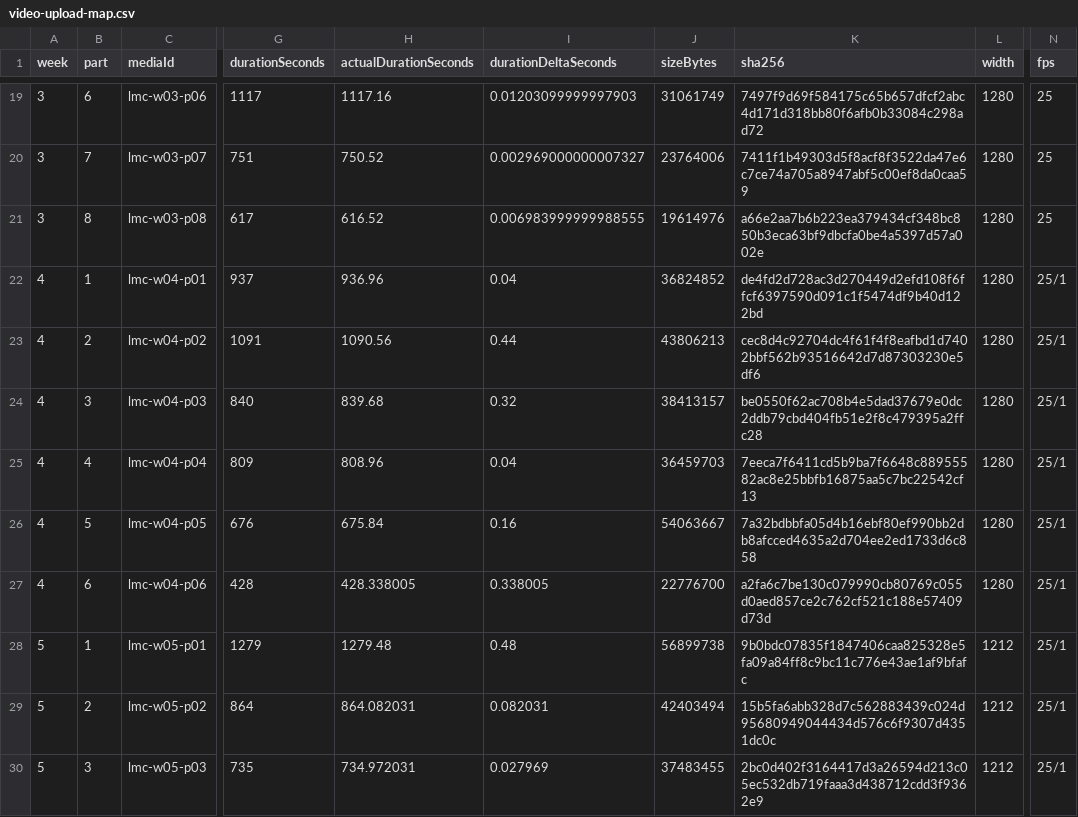
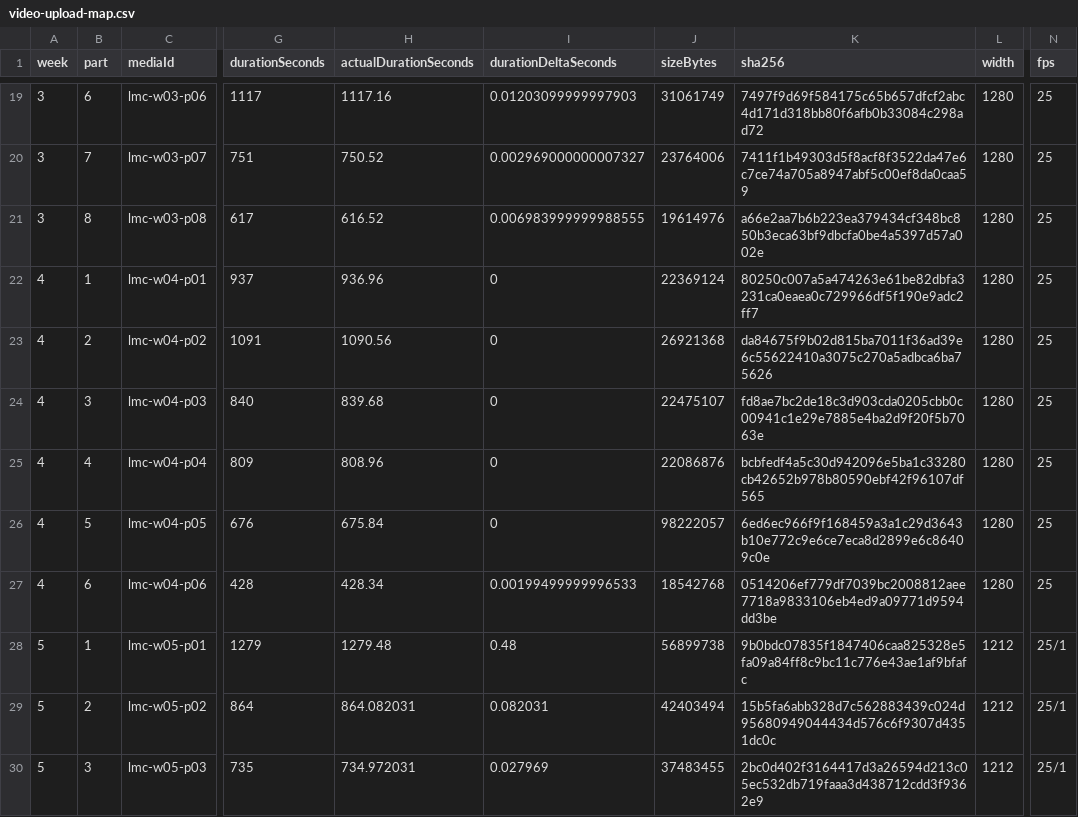
Before and after one commit to dailycoach/home, a CSV file: lcms/academy/r2-worker/upload/video-upload-map.csv, drawn as a sheet; only a part is shown, gaps mark what is left out; the diff names each change by its address in the sheet, - before the commit and + after, or states it on an @@ line.

Commit message:
feat(lmc): complete week 04 zoom tile redaction

```diff
--- a/lcms/academy/r2-worker/upload/video-upload-map.csv
+++ b/lcms/academy/r2-worker/upload/video-upload-map.csv
-I22 (durationDeltaSeconds): 0.04
+I22 (durationDeltaSeconds): 0
-J22 (sizeBytes): 36824852
+J22 (sizeBytes): 22369124
-K22 (sha256): de4fd2d728ac3d270449d2efd108f6ffcf6397590d091c1f5474df9b40d122bd
+K22 (sha256): 80250c007a5a474263e61be82dbfa3231ca0eaea0c729966df5f190e9adc2ff7
-N22:N27 (fps): 25/1
+N22:N27 (fps): 25
-I23 (durationDeltaSeconds): 0.44
+I23 (durationDeltaSeconds): 0
-J23 (sizeBytes): 43806213
+J23 (sizeBytes): 26921368
-K23 (sha256): cec8d4c92704dc4f61f4f8eafbd1d7402bbf562b93516642d7d87303230e5df6
+K23 (sha256): da84675f9b02d815ba7011f36ad39e6c55622410a3075c270a5adbca6ba75626
-I24 (durationDeltaSeconds): 0.32
+I24 (durationDeltaSeconds): 0
-J24 (sizeBytes): 38413157
+J24 (sizeBytes): 22475107
-K24 (sha256): be0550f62ac708b4e5dad37679e0dc2ddb79cbd404fb51e2f8c479395a2ffc28
+K24 (sha256): fd8ae7bc2de18c3d903cda0205cbb0c00941c1e29e7885e4ba2d9f20f5b7063e
-I25 (durationDeltaSeconds): 0.04
+I25 (durationDeltaSeconds): 0
-J25 (sizeBytes): 36459703
+J25 (sizeBytes): 22086876
-K25 (sha256): 7eeca7f6411cd5b9ba7f6648c88955582ac8e25bbfb16875aa5c7bc22542cf13
+K25 (sha256): bcbfedf4a5c30d942096e5ba1c33280cb42652b978b80590ebf42f96107df565
-I26 (durationDeltaSeconds): 0.16
+I26 (durationDeltaSeconds): 0
-J26 (sizeBytes): 54063667
+J26 (sizeBytes): 98222057
-K26 (sha256): 7a32bdbbfa05d4b16ebf80ef990bb2db8afcced4635a2d704ee2ed1733d6c858
+K26 (sha256): 6ed6ec966f9f168459a3a1c29d3643b10e772c9e6ce7eca8d2899e6c86409c0e
-H27 (actualDurationSeconds): 428.338005
+H27 (actualDurationSeconds): 428.34
-I27 (durationDeltaSeconds): 0.338005
+I27 (durationDeltaSeconds): 0.00199499999996533
-J27 (sizeBytes): 22776700
+J27 (sizeBytes): 18542768
-K27 (sha256): a2fa6c7be130c079990cb80769c055d0aed857ce2c762cf521c188e57409d73d
+K27 (sha256): 0514206ef779df7039bc2008812aee7718a9833106eb4ed9a09771d9594dd3be
```
Also changed, not shown: 14 other files.
